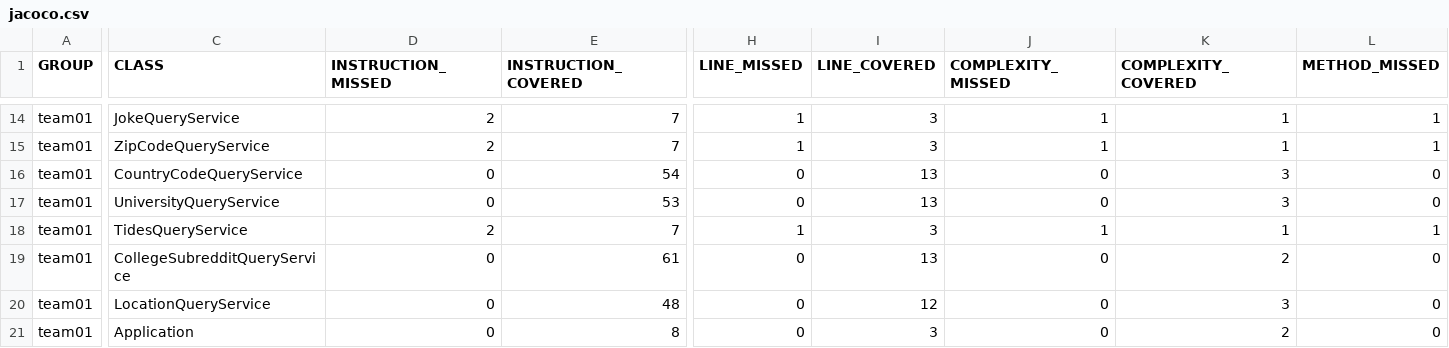
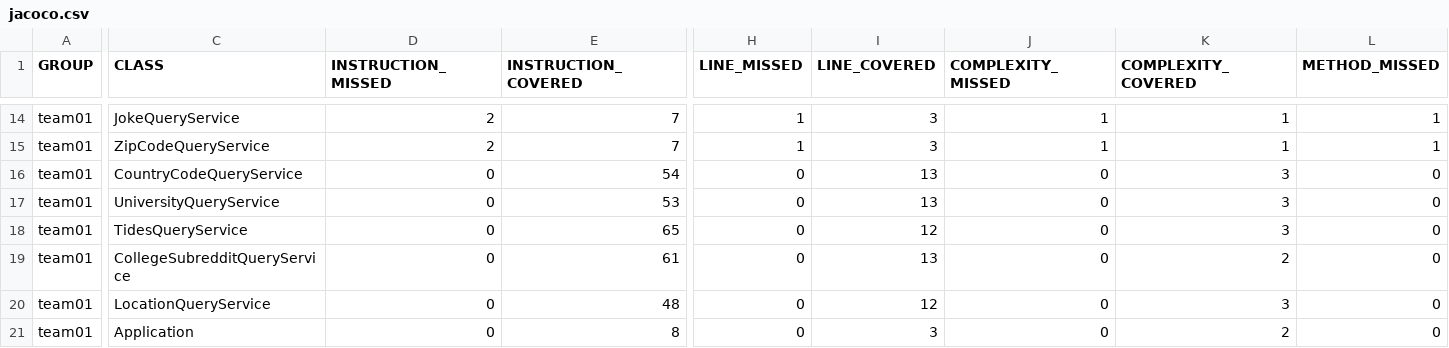
Before and after one commit to ucsb-cs156-w24/team01-w24-6pm-2, a CSV file: jacoco/jacoco.csv, drawn as a sheet; only a part is shown, gaps mark what is left out; the diff covers the shown part only; the diff names each change by its address in the sheet, - before the commit and + after, or states it on an @@ line.

```diff
--- a/jacoco/jacoco.csv
+++ b/jacoco/jacoco.csv
-D18 (INSTRUCTION_MISSED): 2
+D18 (INSTRUCTION_MISSED): 0
-E18 (INSTRUCTION_COVERED): 7
+E18 (INSTRUCTION_COVERED): 65
-H18 (LINE_MISSED): 1
+H18 (LINE_MISSED): 0
-I18 (LINE_COVERED): 3
+I18 (LINE_COVERED): 12
-J18 (COMPLEXITY_MISSED): 1
+J18 (COMPLEXITY_MISSED): 0
-K18 (COMPLEXITY_COVERED): 1
+K18 (COMPLEXITY_COVERED): 3
-L18 (METHOD_MISSED): 1
+L18 (METHOD_MISSED): 0
```
Also changed, not shown: 1 edited cell elsewhere in this file, 7 other files.
